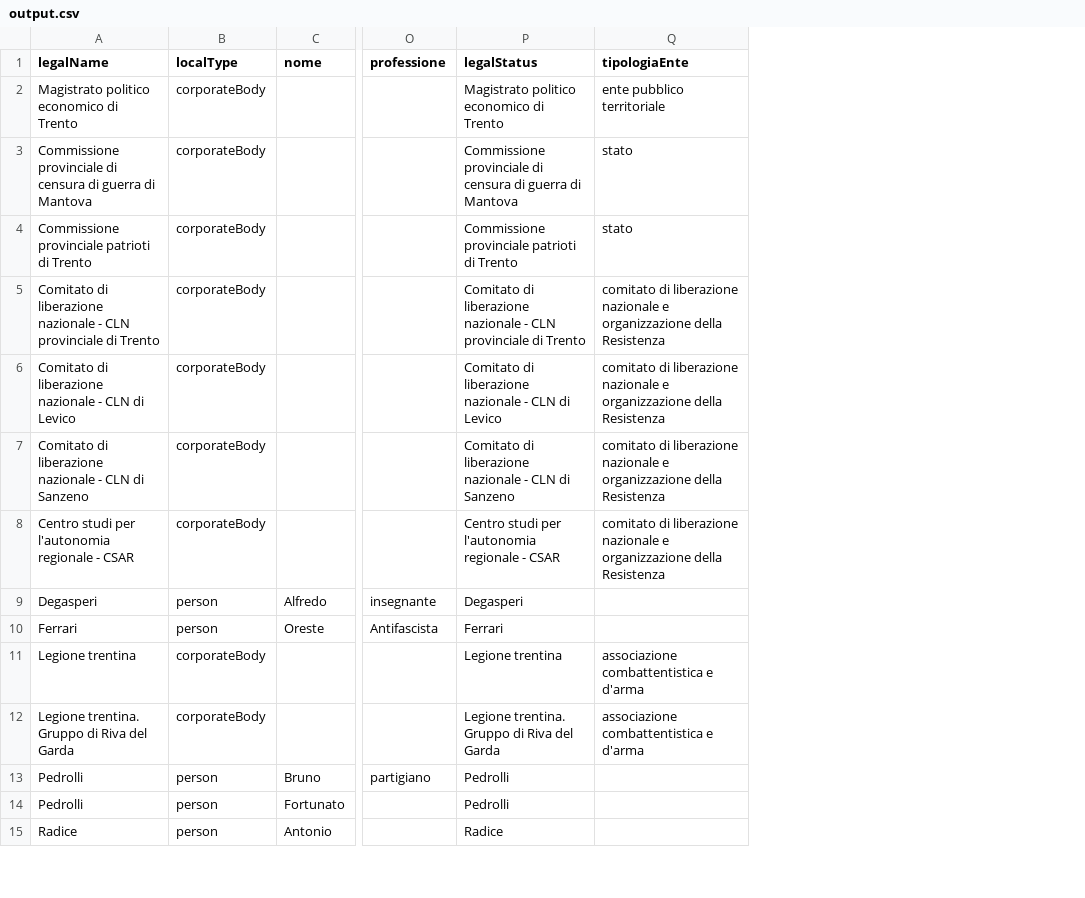
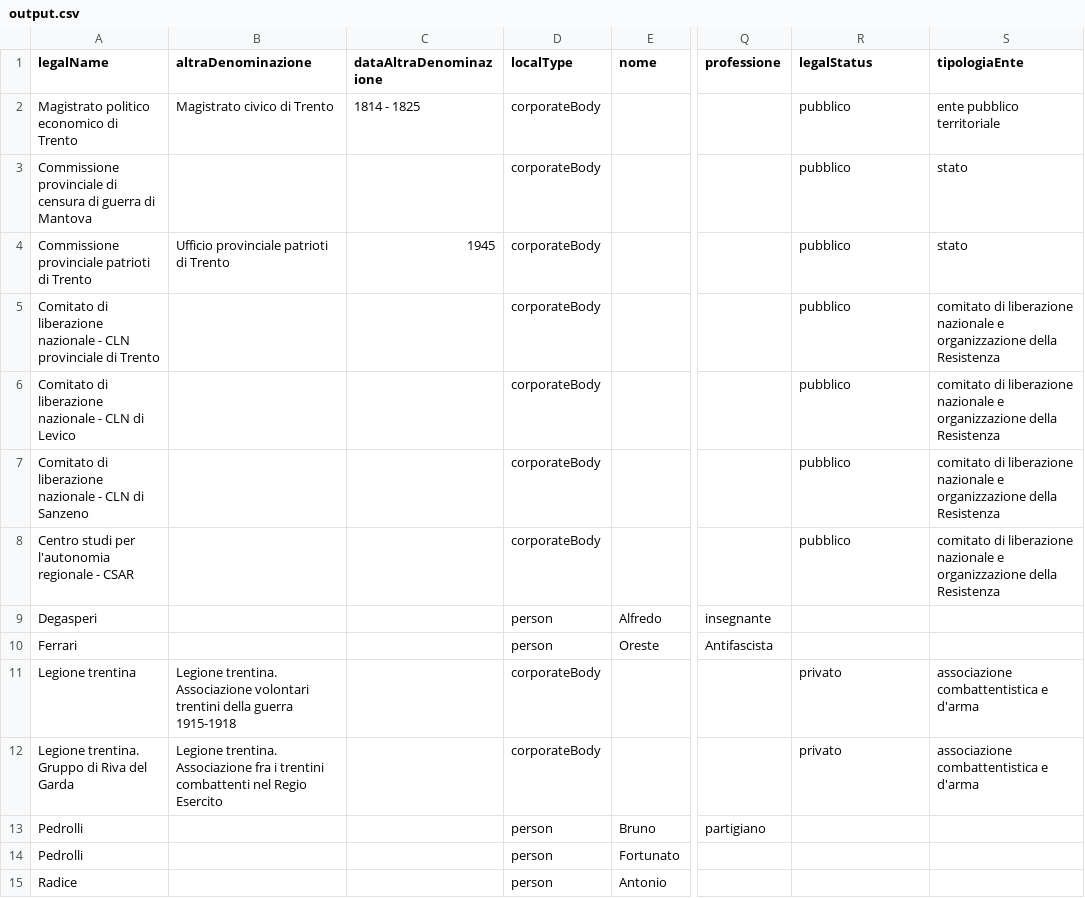
Before and after one commit to nicolalesi/Arco4Archives, a CSV file: xmlToCsv_converter/output.csv, drawn as a sheet; only a part is shown, gaps mark what is left out; addresses are those after the commit; the diff covers the shown part only; the diff names each change by its address in the sheet, - before the commit and + after, or states it on an @@ line.

Commit message:
Fixed legalStatus

```diff
--- a/xmlToCsv_converter/output.csv
+++ b/xmlToCsv_converter/output.csv
+column B (altraDenominazione), rows 2-12: Magistrato civico di Trento |  | Ufficio provinciale patrioti di Trento |  |  |  |  |  |  | Legione trentina. Associazione volontari trentini della guerra 1915-1918 | Legione trentina. Associazione fra i trentini combattenti nel Regio Esercito
+column C (dataAltraDenominazione), rows 2-4: 1814 - 1825 |  | 1945
-R2 (legalStatus): Magistrato politico economico di Trento
+R2 (legalStatus): pubblico
-R3 (legalStatus): Commissione provinciale di censura di guerra di Mantova
+R3 (legalStatus): pubblico
-R4 (legalStatus): Commissione provinciale patrioti di Trento
+R4 (legalStatus): pubblico
-R5 (legalStatus): Comitato di liberazione nazionale - CLN provinciale di Trento
+R5 (legalStatus): pubblico
-R6 (legalStatus): Comitato di liberazione nazionale - CLN di Levico
+R6 (legalStatus): pubblico
-R7 (legalStatus): Comitato di liberazione nazionale - CLN di Sanzeno
+R7 (legalStatus): pubblico
-R8 (legalStatus): Centro studi per l'autonomia regionale - CSAR
+R8 (legalStatus): pubblico
-R9 (legalStatus): Degasperi
+R9 (legalStatus): (empty)
-R10 (legalStatus): Ferrari
+R10 (legalStatus): (empty)
-R11 (legalStatus): Legione trentina
+R11 (legalStatus): privato
-R12 (legalStatus): Legione trentina. Gruppo di Riva del Garda
+R12 (legalStatus): privato
-R13:R14 (legalStatus): Pedrolli
+R13:R14 (legalStatus): (empty)
-R15 (legalStatus): Radice
+R15 (legalStatus): (empty)
```
Also changed, not shown: 101 edited cells elsewhere in this file, 2 other files.
